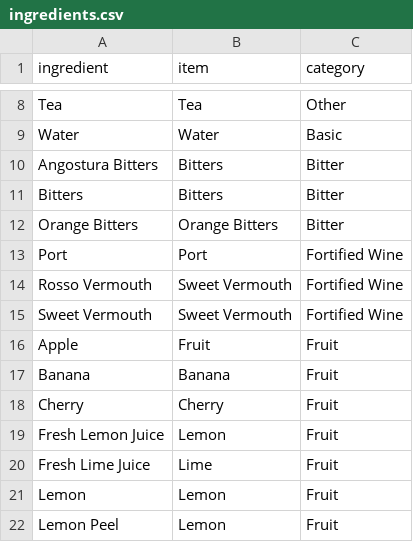
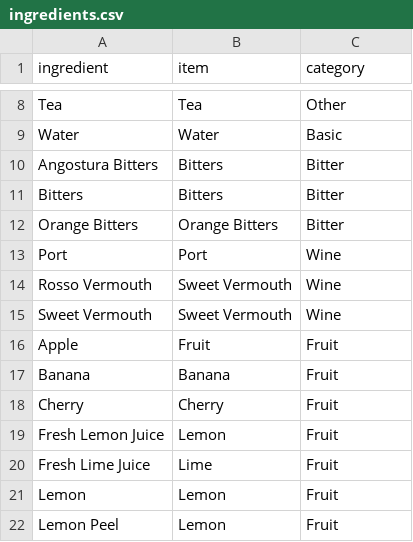
Before and after one commit to sajcr/cocktails, a CSV file: data/ingredients.csv, drawn as a sheet; only a part is shown, gaps mark what is left out.

```diff
--- a/data/ingredients.csv
+++ b/data/ingredients.csv
@@ -12,5 +12,5 @@ Bitters,Bitters,Bitter
 Orange Bitters,Orange Bitters,Bitter
-Port,Port,Fortified Wine
-Rosso Vermouth,Sweet Vermouth,Fortified Wine
-Sweet Vermouth,Sweet Vermouth,Fortified Wine
+Port,Port,Wine
+Rosso Vermouth,Sweet Vermouth,Wine
+Sweet Vermouth,Sweet Vermouth,Wine
 Apple,Fruit,Fruit
```
Also changed, not shown: 4 other files.
